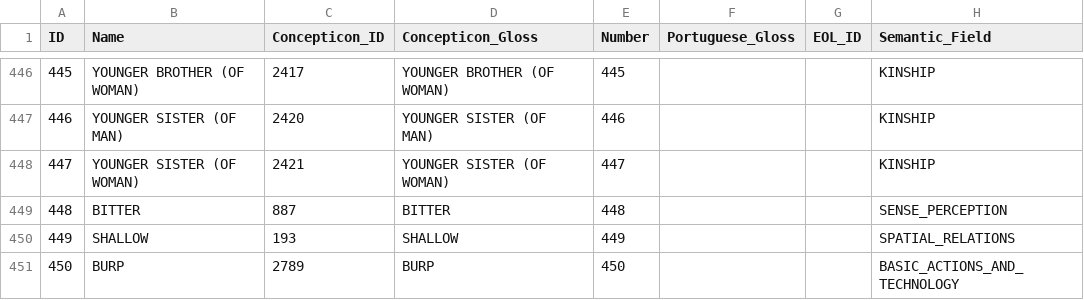
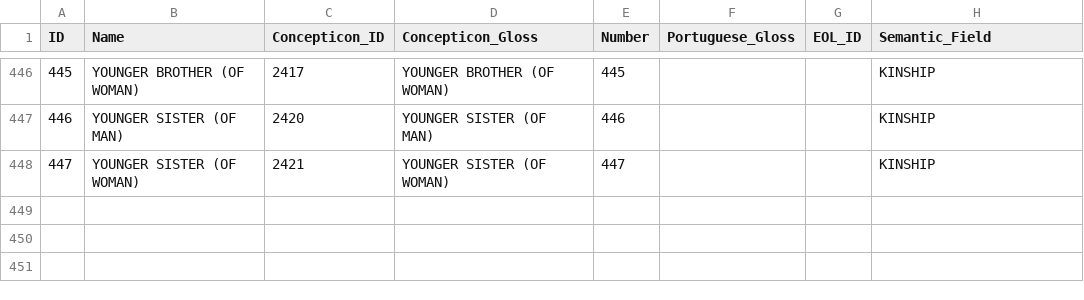
Before and after one commit to tupian-language-resources/tuled, a CSV file: cldf/parameters.csv, drawn as a sheet; only a part is shown, gaps mark what is left out; the diff names each change by its address in the sheet, - before the commit and + after, or states it on an @@ line.

Commit message:
Update parameters.csv

```diff
--- a/cldf/parameters.csv
+++ b/cldf/parameters.csv
-row 449: 448 | BITTER | 887 | BITTER | 448 |  |  | SENSE_PERCEPTION
-row 450: 449 | SHALLOW | 193 | SHALLOW | 449 |  |  | SPATIAL_RELATIONS
-row 451: 450 | BURP | 2789 | BURP | 450 |  |  | BASIC_ACTIONS_AND_TECHNOLOGY
```
